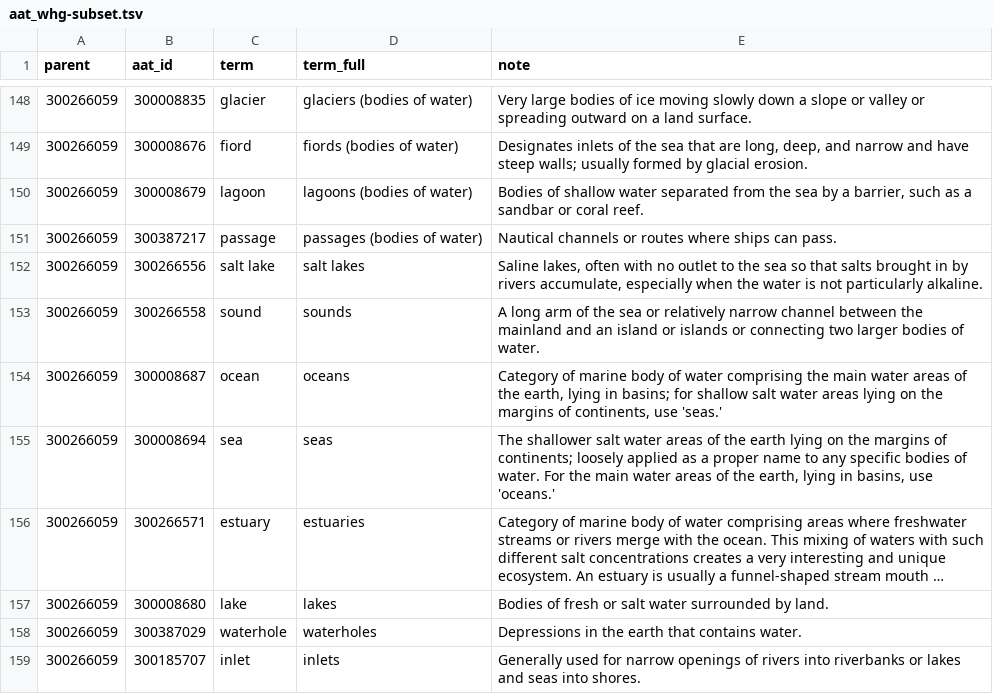
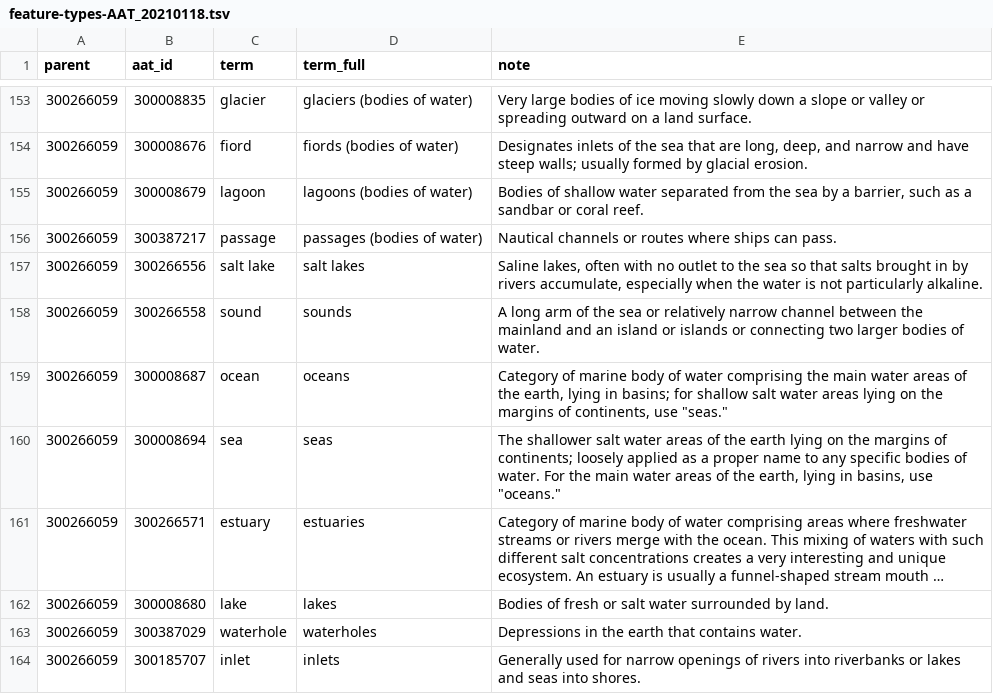
Before and after one commit to LinkedPasts/linked-places-format, a TSV file: feature-types-AAT_20210118.tsv (was aat_whg-subset.tsv), drawn as a sheet; only a part is shown, gaps mark what is left out; long unchanged cells end in …; addresses are those after the commit; the diff covers the shown part only; the diff names each change by its address in the sheet, - before the commit and + after, or states it on an @@ line.

```diff
--- a/aat_whg-subset.tsv
+++ b/feature-types-AAT_20210118.tsv
-E159 (note): …continents, use 'seas.'
+E159 (note): …continents, use "seas."
-E160 (note): …basins, use 'oceans.'
+E160 (note): …basins, use "oceans."
```
Also changed, not shown: 5 added rows, 1 removed row and 27 edited cells elsewhere in this file, 10 other files.
